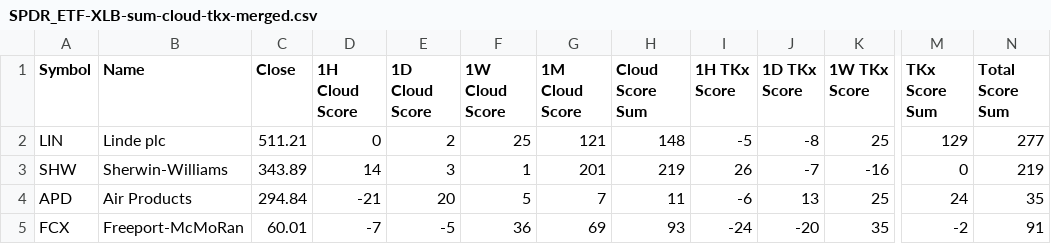
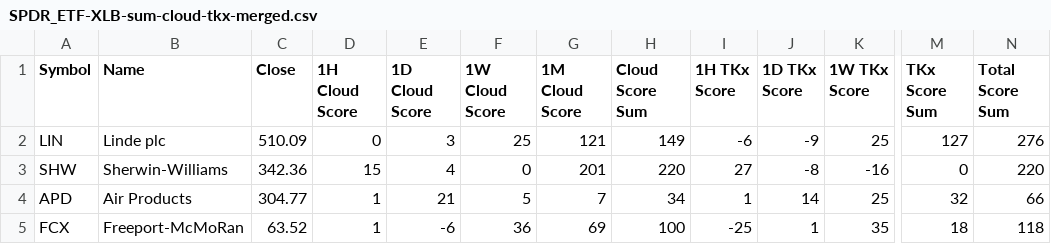
Before and after one commit to harryguiacorn/Ichimoku-Cloud-Signal-Python, a CSV file: output/sum/SPDR_ETF-XLB-sum-cloud-tkx-merged.csv, drawn as a sheet; only a part is shown, gaps mark what is left out; the diff covers the shown part only; the diff names each change by its address in the sheet, - before the commit and + after, or states it on an @@ line.

```diff
--- a/output/sum/SPDR_ETF-XLB-sum-cloud-tkx-merged.csv
+++ b/output/sum/SPDR_ETF-XLB-sum-cloud-tkx-merged.csv
-C2 (Close): 511.21
+C2 (Close): 510.09
-E2 (1D Cloud Score): 2
+E2 (1D Cloud Score): 3
-H2 (Cloud Score Sum): 148
+H2 (Cloud Score Sum): 149
-I2 (1H TKx Score): -5
+I2 (1H TKx Score): -6
-J2 (1D TKx Score): -8
+J2 (1D TKx Score): -9
-M2 (TKx Score Sum): 129
+M2 (TKx Score Sum): 127
-N2 (Total Score Sum): 277
+N2 (Total Score Sum): 276
-C3 (Close): 343.89
+C3 (Close): 342.36
-D3 (1H Cloud Score): 14
+D3 (1H Cloud Score): 15
-E3 (1D Cloud Score): 3
+E3 (1D Cloud Score): 4
-F3 (1W Cloud Score): 1
+F3 (1W Cloud Score): 0
-H3 (Cloud Score Sum): 219
+H3 (Cloud Score Sum): 220
-I3 (1H TKx Score): 26
+I3 (1H TKx Score): 27
-J3 (1D TKx Score): -7
+J3 (1D TKx Score): -8
-N3 (Total Score Sum): 219
+N3 (Total Score Sum): 220
-C4 (Close): 294.84
+C4 (Close): 304.77
-D4 (1H Cloud Score): -21
+D4 (1H Cloud Score): 1
-E4 (1D Cloud Score): 20
+E4 (1D Cloud Score): 21
-H4 (Cloud Score Sum): 11
+H4 (Cloud Score Sum): 34
-I4 (1H TKx Score): -6
+I4 (1H TKx Score): 1
-J4 (1D TKx Score): 13
+J4 (1D TKx Score): 14
-M4 (TKx Score Sum): 24
+M4 (TKx Score Sum): 32
-N4 (Total Score Sum): 35
+N4 (Total Score Sum): 66
-C5 (Close): 60.01
+C5 (Close): 63.52
-D5 (1H Cloud Score): -7
+D5 (1H Cloud Score): 1
-E5 (1D Cloud Score): -5
+E5 (1D Cloud Score): -6
-H5 (Cloud Score Sum): 93
+H5 (Cloud Score Sum): 100
-I5 (1H TKx Score): -24
+I5 (1H TKx Score): -25
-J5 (1D TKx Score): -20
+J5 (1D TKx Score): 1
-M5 (TKx Score Sum): -2
+M5 (TKx Score Sum): 18
-N5 (Total Score Sum): 91
+N5 (Total Score Sum): 118
```
Also changed, not shown: 155 edited cells elsewhere in this file, output/sum/Kraken-sum-cloud-tkx-merged.csv, output/sum/Nasdaq100-sum-cloud-tkx-merged.csv, 41 other files.
